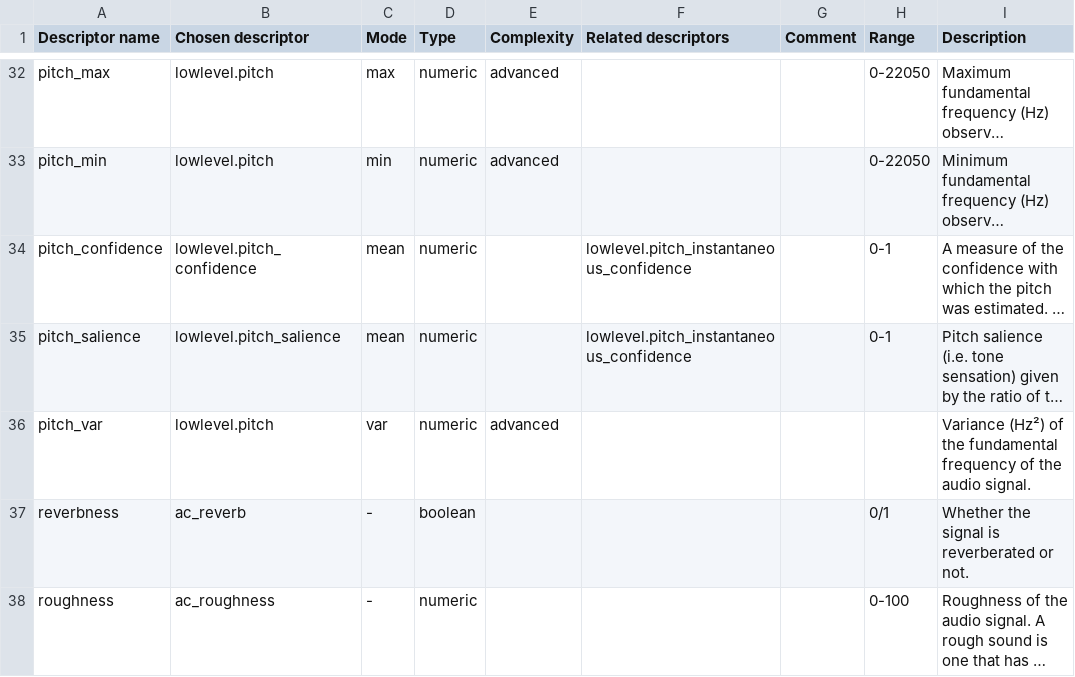
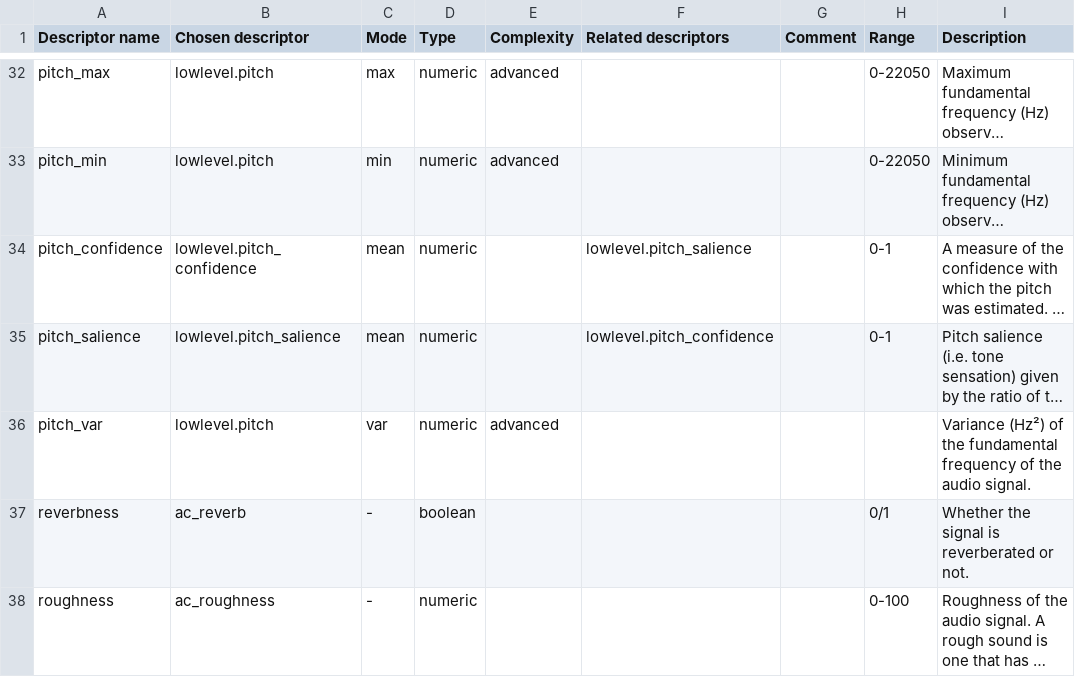
Before and after one commit to MTG/freesound, a CSV file: _docs/api/generate_analysis_documentation/descriptors.csv, drawn as a sheet; only a part is shown, gaps mark what is left out; long unchanged cells end in …; the diff names each change by its address in the sheet, - before the commit and + after, or states it on an @@ line.

Commit message:
Fix related descriptors field for 2 descriptors

```diff
--- a/_docs/api/generate_analysis_documentation/descriptors.csv
+++ b/_docs/api/generate_analysis_documentation/descriptors.csv
-F34 (Related descriptors): lowlevel.pitch_instantaneous_confidence
+F34 (Related descriptors): lowlevel.pitch_salience
-F35 (Related descriptors): lowlevel.pitch_instantaneous_confidence
+F35 (Related descriptors): lowlevel.pitch_confidence
```
